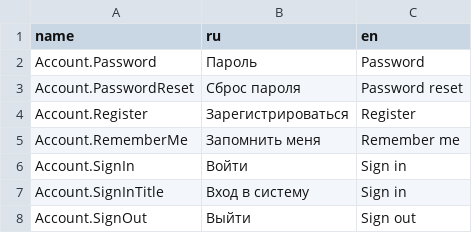
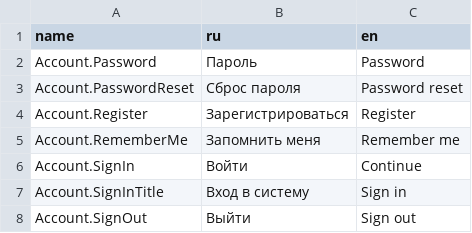
Before and after one commit to TangoCS/TangoCS, a CSV file: Tango.Client.Js/wwwroot/data/res/common.csv, drawn as a sheet; only a part is shown.

```diff
--- a/Tango.Client.Js/wwwroot/data/res/common.csv
+++ b/Tango.Client.Js/wwwroot/data/res/common.csv
@@ -5,3 +5,3 @@ Account.Register;Зарегистрироваться;Register
 Account.RememberMe;Запомнить меня;Remember me
-Account.SignIn;Войти;Sign in
+Account.SignIn;Войти;Continue
 Account.SignInTitle;Вход в систему;Sign in
```
Also changed, not shown: 21 other files.
